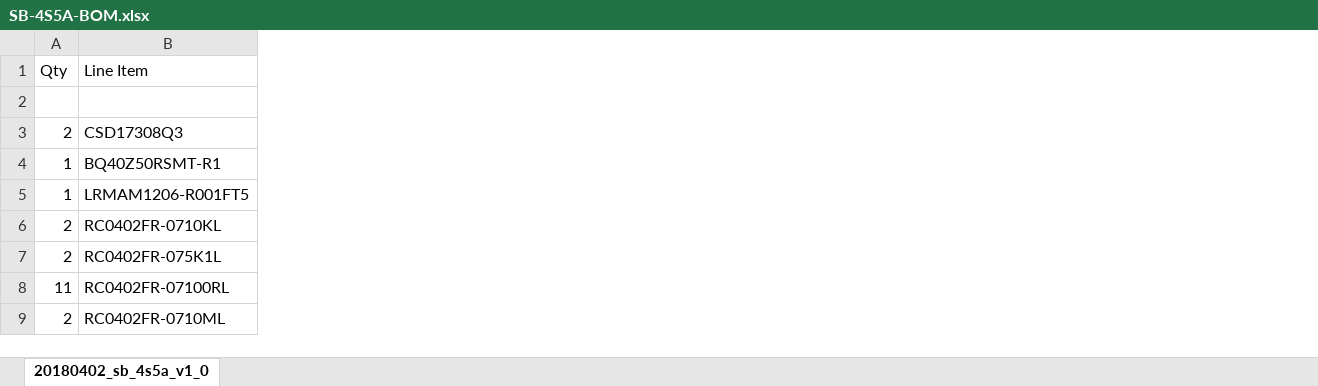
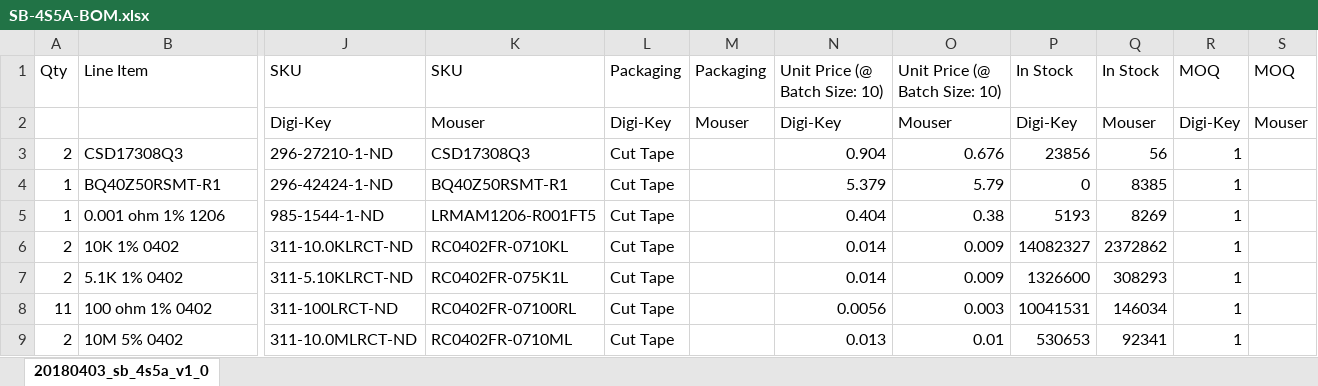
Before and after one commit to bentwire/SB-4S5A, an Excel workbook: pcb/SB-4S5A-BOM.xlsx, sheet 20180403_sb_4s5a_v1_0, drawn as a sheet; only a part is shown, gaps mark what is left out; values as stored, in another font and other column widths than the file's, no borders; rows hold the shown columns only; the diff covers the shown part only; the diff names each change by its address in the sheet, - before the commit and + after, or states it on an @@ line.

Commit message:
Sent to manuf

```diff
--- a/pcb/SB-4S5A-BOM.xlsx (sheet 20180403_sb_4s5a_v1_0)
+++ b/pcb/SB-4S5A-BOM.xlsx (sheet 20180403_sb_4s5a_v1_0)
-sheet tab: 20180402_sb_4s5a_v1_0
+sheet tab: 20180403_sb_4s5a_v1_0
+column J (SKU), rows 2-9: Digi-Key | 296-27210-1-ND | 296-42424-1-ND | 985-1544-1-ND | 311-10.0KLRCT-ND | 311-5.10KLRCT-ND | 311-100LRCT-ND | 311-10.0MLRCT-ND
+column K (SKU), rows 2-9: Mouser | CSD17308Q3 | BQ40Z50RSMT-R1 | LRMAM1206-R001FT5 | RC0402FR-0710KL | RC0402FR-075K1L | RC0402FR-07100RL | RC0402FR-0710ML
+column L (Packaging), rows 2-9: Digi-Key | Cut Tape | Cut Tape | Cut Tape | Cut Tape | Cut Tape | Cut Tape | Cut Tape
+column M (Packaging), row 2: Mouser
+column N (Unit Price (@ Batch Size: 10)), rows 2-9: Digi-Key | 0.904 | 5.379 | 0.404 | 0.014 | 0.014 | 0.0056 | 0.013
+column O (Unit Price (@ Batch Size: 10)), rows 2-9: Mouser | 0.676 | 5.79 | 0.38 | 0.009 | 0.009 | 0.003 | 0.01
+column P (In Stock), rows 2-9: Digi-Key | 23856 | 0 | 5193 | 14082327 | 1326600 | 10041531 | 530653
+column Q (In Stock), rows 2-9: Mouser | 56 | 8385 | 8269 | 2372862 | 308293 | 146034 | 92341
+column R (MOQ), rows 2-9: Digi-Key | 1 | 1 | 1 | 1 | 1 | 1 | 1
+column S (MOQ), row 2: Mouser
-row 2: (empty)
+row 2:  |  | Digi-Key | Mouser | Digi-Key | Mouser | Digi-Key | Mouser | Digi-Key | Mouser | Digi-Key | Mouser
-B5 (Line Item): LRMAM1206-R001FT5
+B5 (Line Item): 0.001 ohm 1% 1206
-B6 (Line Item): RC0402FR-0710KL
+B6 (Line Item): 10K 1% 0402
-B7 (Line Item): RC0402FR-075K1L
+B7 (Line Item): 5.1K 1% 0402
-B8 (Line Item): RC0402FR-07100RL
+B8 (Line Item): 100 ohm 1% 0402
-B9 (Line Item): RC0402FR-0710ML
+B9 (Line Item): 10M 5% 0402
```
Also changed, not shown: 3 added rows, 12 added columns and 3 edited cells elsewhere in this sheet, 4 other files.
